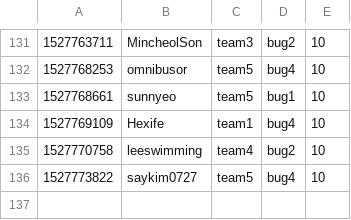
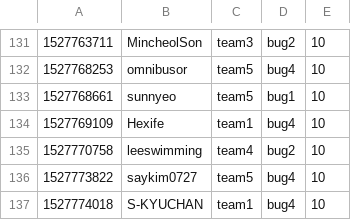
Before and after one commit to KAIST-IS521/2018s-gitctf-score, a CSV file: score.csv, drawn as a sheet; only a part is shown, gaps mark what is left out; the diff names each change by its address in the sheet, - before the commit and + after, or states it on an @@ line.

Commit message:
[Score] S-KYUCHAN +10
S-KYUCHAN attacked `bug4` of team1

```diff
--- a/score.csv
+++ b/score.csv
+row 137: 1527774018 | S-KYUCHAN | team1 | bug4 | 10
```
